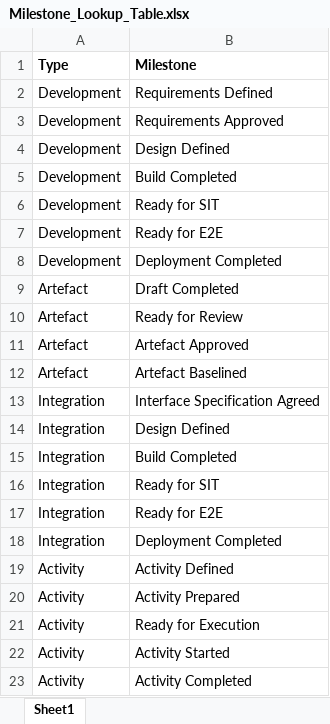
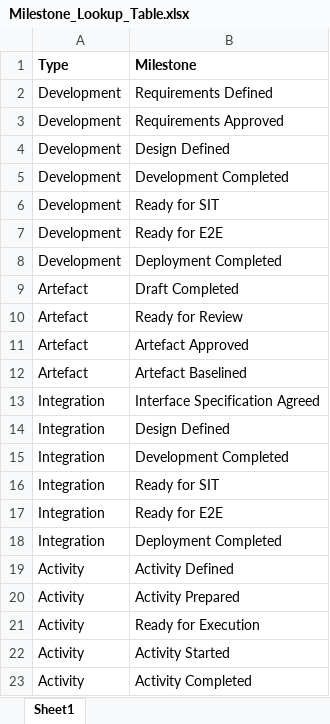
Before and after one commit to peer-rexroth/Pulse, an Excel workbook: Milestone_Lookup_Table.xlsx, sheet Sheet1, drawn as a sheet; values as stored, in another font and other column widths than the file's, no borders; the diff names each change by its address in the sheet, - before the commit and + after, or states it on an @@ line.

```diff
--- a/Milestone_Lookup_Table.xlsx (sheet Sheet1)
+++ b/Milestone_Lookup_Table.xlsx (sheet Sheet1)
-B5 (Milestone): Build Completed
+B5 (Milestone): Development Completed
-B15 (Milestone): Build Completed
+B15 (Milestone): Development Completed
```
Also changed, not shown: 2 other files.
